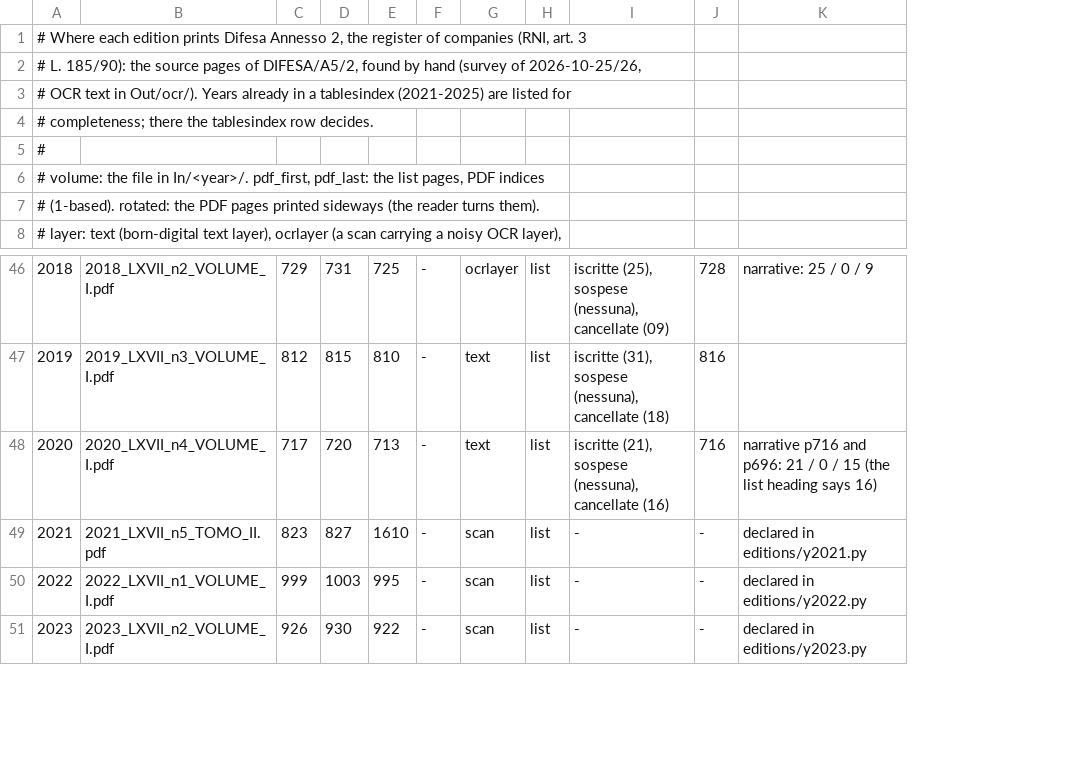
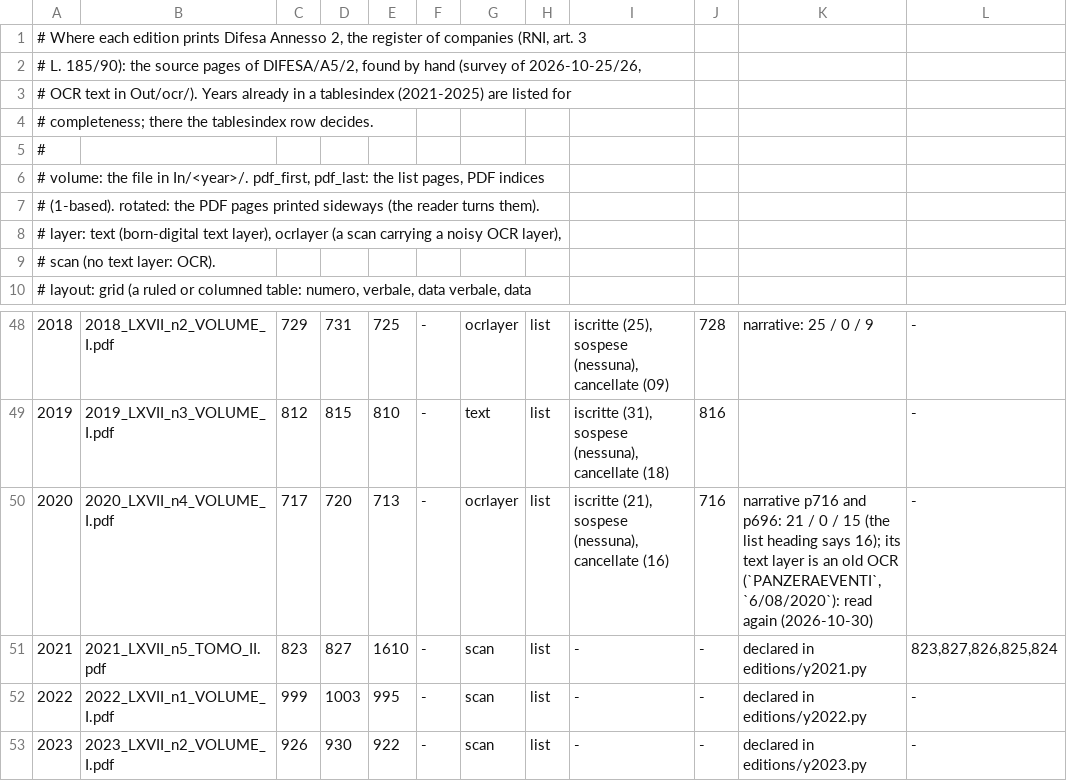
Before and after one commit to micrem73/ArmTrace, a TSV file: lib/data/register-pages.tsv, drawn as a sheet; only a part is shown, gaps mark what is left out; addresses are those after the commit; the diff names each change by its address in the sheet, - before the commit and + after, or states it on an @@ line.

```diff
--- a/lib/data/register-pages.tsv
+++ b/lib/data/register-pages.tsv
+column L, rows 48-53: - | - | - | 823,827,826,825,824 | - | -
+row 1: # Where each edition prints Difesa Annesso 2, the register of companies (RNI, art. 3
+row 2: # L. 185/90): the source pages of DIFESA/A5/2, found by hand (survey of 2026-10-25/26,
@@ column A renumbered between rows 3 and 18 @@
-G50: text
+G50: ocrlayer
-K50: …heading says 16)
+K50: …heading says 16); its text layer is an old OCR (`PANZERAEVENTI`, `6/08/2020`): read again (2026-10-30)
```
Also changed, not shown: lib/data/columns.tsv, 22 other files.
